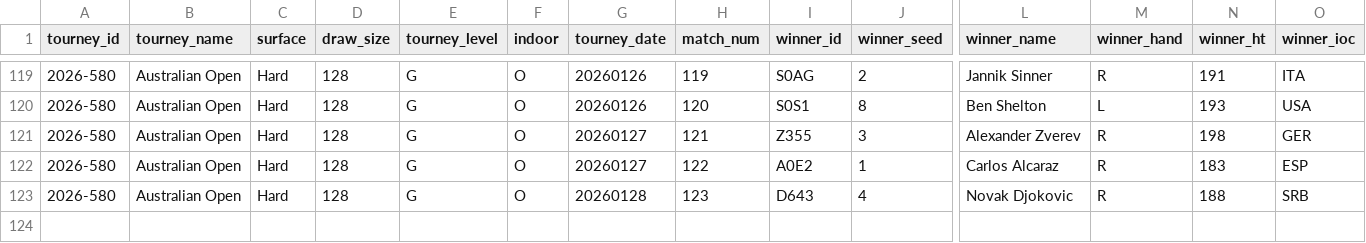
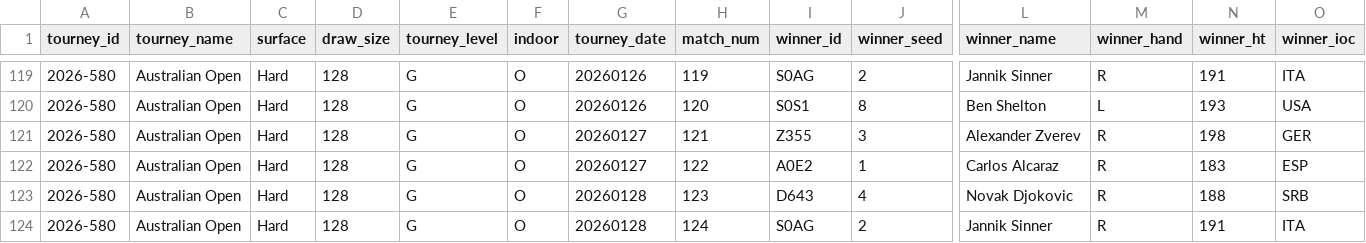
Before and after one commit to Tennismylife/TML-Website, a CSV file: data/ongoing_tourneys.csv, drawn as a sheet; only a part is shown, gaps mark what is left out; rows hold the shown columns only; the diff names each change by its address in the sheet, - before the commit and + after, or states it on an @@ line.

Commit message:
Update ongoing_tourneys.csv

```diff
--- a/data/ongoing_tourneys.csv
+++ b/data/ongoing_tourneys.csv
+row 124: 2026-580 | Australian Open | Hard | 128 | G | O | 20260128 | 124 | S0AG | 2 | Jannik Sinner | R | 191 | ITA
```
